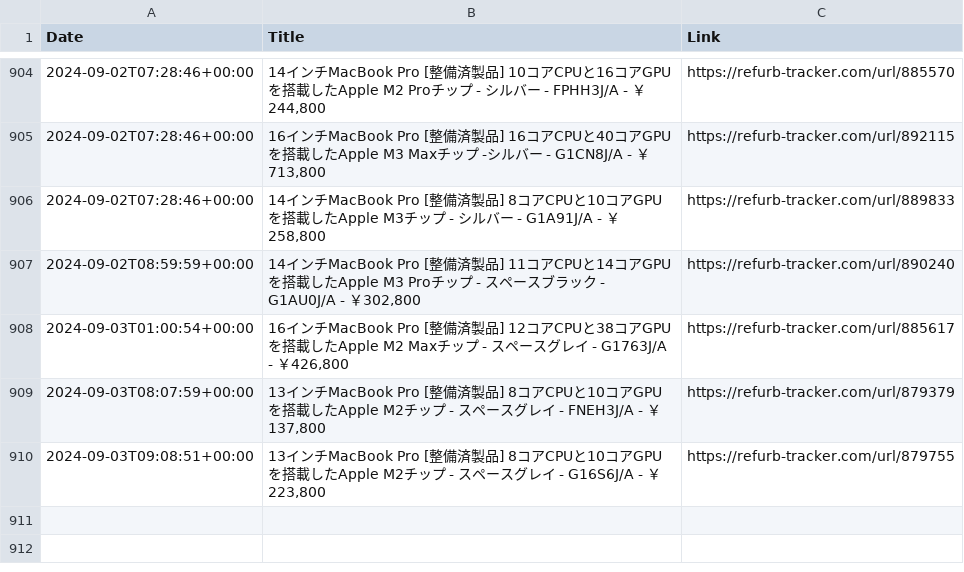
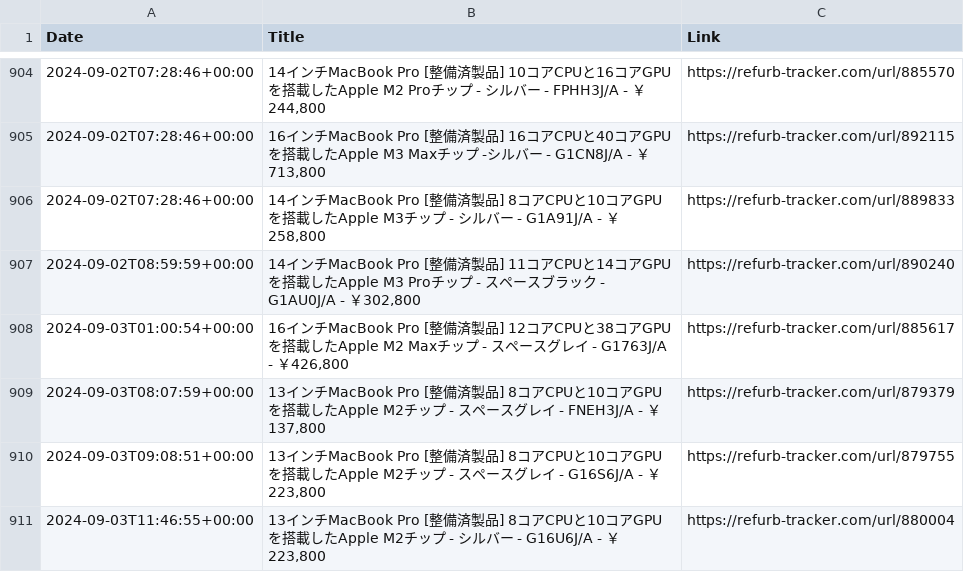
Before and after one commit to felconmar/refurb-tracker-history, a CSV file: data/jp/refurb_tracker_macbookpro.csv, drawn as a sheet; only a part is shown, gaps mark what is left out; the diff names each change by its address in the sheet, - before the commit and + after, or states it on an @@ line.

```diff
--- a/data/jp/refurb_tracker_macbookpro.csv
+++ b/data/jp/refurb_tracker_macbookpro.csv
+row 911: 2024-09-03T11:46:55+00:00 | 13インチMacBook Pro [整備済製品] 8コアCPUと10コアGPUを搭載したApple M2チップ - シルバー - G16U6J/A - ￥223,800 | https://refurb-tracker.com/url/880004
```
Also changed, not shown: data/be/refurb_tracker_macstudio.csv, 1 other file.
